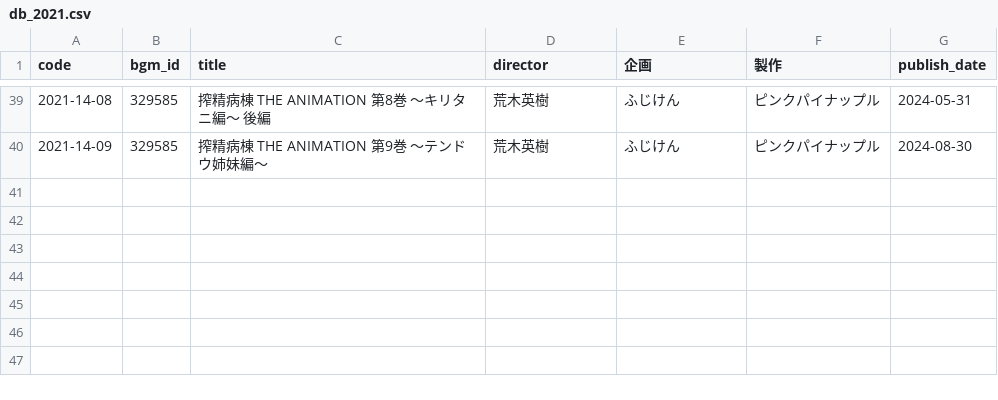
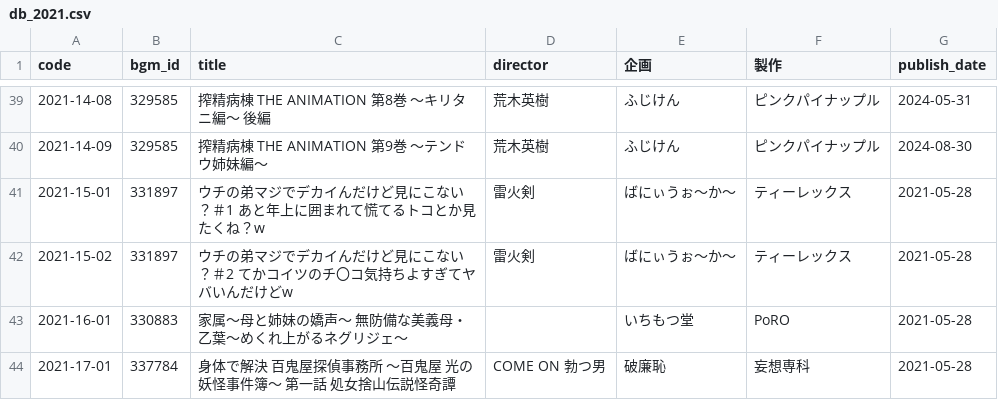
Before and after one commit to gsxhnd/jaha_data, a CSV file: db_2021.csv, drawn as a sheet; only a part is shown, gaps mark what is left out.

Commit message:
complete 2021 05

```diff
--- a/db_2021.csv
+++ b/db_2021.csv
@@ -40 +40,5 @@ code,bgm_id,title,director,企画,製作,publish_date
 2021-14-09,329585,搾精病棟 THE ANIMATION 第9巻 ～テンドウ姉妹編～,荒木英樹,ふじけん,ピンクパイナップル,2024-08-30
+2021-15-01,331897,ウチの弟マジでデカイんだけど見にこない？＃1 あと年上に囲まれて慌てるトコとか見たくね？w,雷火剣,ばにぃうぉ〜か〜,ティーレックス,2021-05-28
+2021-15-02,331897,ウチの弟マジでデカイんだけど見にこない？＃2 てかコイツのチ〇コ気持ちよすぎてヤバいんだけどw,雷火剣,ばにぃうぉ〜か〜,ティーレックス,2021-05-28
+2021-16-01,330883,家属～母と姉妹の嬌声～ 無防備な美義母・乙葉～めくれ上がるネグリジェ～,,いちもつ堂,PoRO,2021-05-28
+2021-17-01,337784,身体で解決 百鬼屋探偵事務所 ～百鬼屋 光の妖怪事件簿～ 第一話 処女捨山伝説怪奇譚,COME ON 勃つ男,破廉恥,妄想専科,2021-05-28
```
